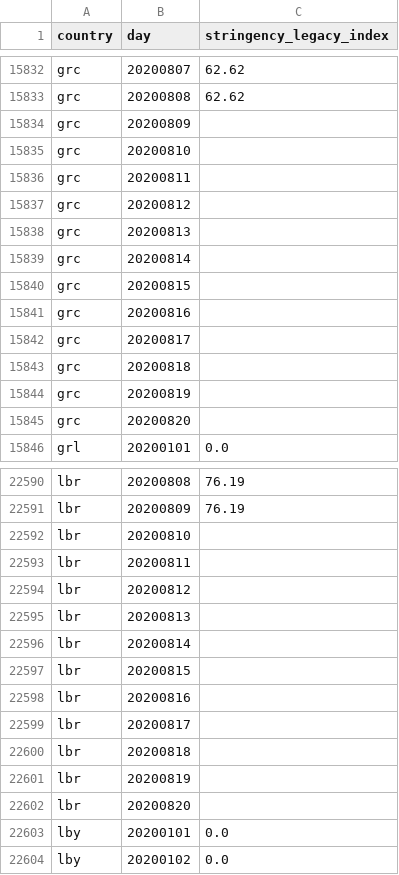
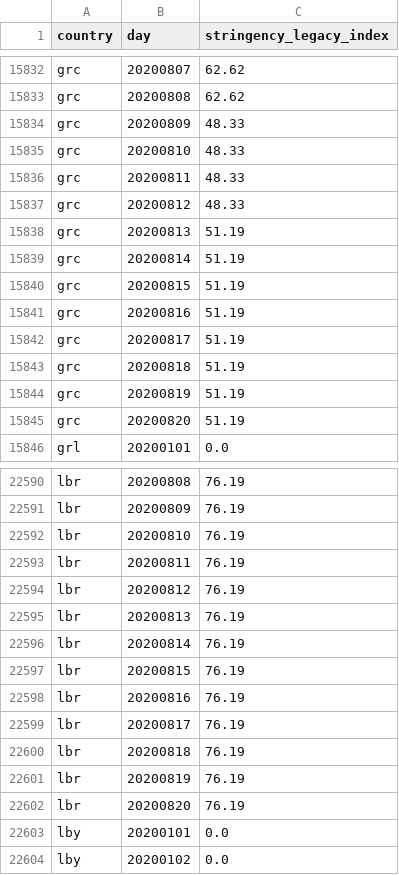
Before and after one commit to open-numbers/ddf--oxford--covid_government_response, a CSV file: ddf--datapoints--stringency_legacy_index--by--country--day.csv, drawn as a sheet; only a part is shown, gaps mark what is left out; the diff covers the shown part only.

```diff
--- a/ddf--datapoints--stringency_legacy_index--by--country--day.csv
+++ b/ddf--datapoints--stringency_legacy_index--by--country--day.csv
@@ -15833,14 +15833,14 @@ grc,20200807,62.62
 grc,20200808,62.62
-grc,20200809,
-grc,20200810,
-grc,20200811,
-grc,20200812,
-grc,20200813,
-grc,20200814,
-grc,20200815,
-grc,20200816,
-grc,20200817,
-grc,20200818,
-grc,20200819,
-grc,20200820,
+grc,20200809,48.33
+grc,20200810,48.33
+grc,20200811,48.33
+grc,20200812,48.33
+grc,20200813,51.19
+grc,20200814,51.19
+grc,20200815,51.19
+grc,20200816,51.19
+grc,20200817,51.19
+grc,20200818,51.19
+grc,20200819,51.19
+grc,20200820,51.19
 grl,20200101,0.0
@@ -22591,13 +22591,13 @@ lbr,20200808,76.19
 lbr,20200809,76.19
-lbr,20200810,
-lbr,20200811,
-lbr,20200812,
-lbr,20200813,
-lbr,20200814,
-lbr,20200815,
-lbr,20200816,
-lbr,20200817,
-lbr,20200818,
-lbr,20200819,
-lbr,20200820,
+lbr,20200810,76.19
+lbr,20200811,76.19
+lbr,20200812,76.19
+lbr,20200813,76.19
+lbr,20200814,76.19
+lbr,20200815,76.19
+lbr,20200816,76.19
+lbr,20200817,76.19
+lbr,20200818,76.19
+lbr,20200819,76.19
+lbr,20200820,76.19
 lby,20200101,0.0
```
Also changed, not shown: 42 edited cells elsewhere in this file, ddf--datapoints--containment_health_index_for_display--by--country--day.csv, ddf--datapoints--economic_support_index_for_display--by--country--day.csv, 34 other files.
